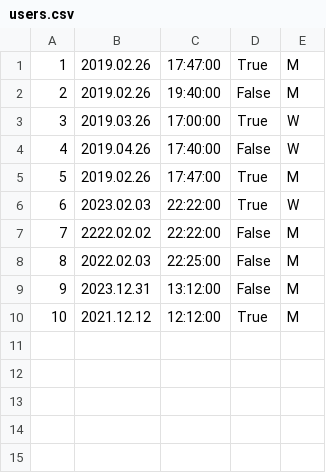
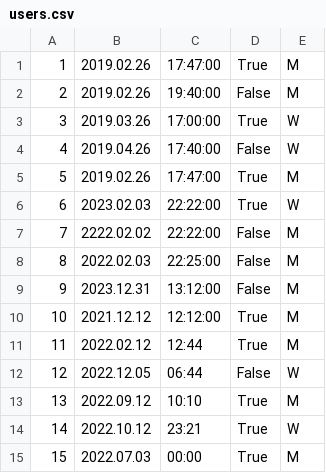
Before and after one commit to Danila-Timonin/Development_PA, a CSV file: pythonProgect4/users.csv, drawn as a sheet.

```diff
--- a/pythonProgect4/users.csv
+++ b/pythonProgect4/users.csv
@@ -10 +10,6 @@
 10,2021.12.12,12:12:00,True,M
+11,2022.02.12,12:44,True,M
+12,2022.12.05,06:44,False,W
+13,2022.09.12,10:10,True,M
+14,2022.10.12,23:21,True,W
+15,2022.07.03,00:00,True,M
```
Also changed, not shown: 1 other file.
